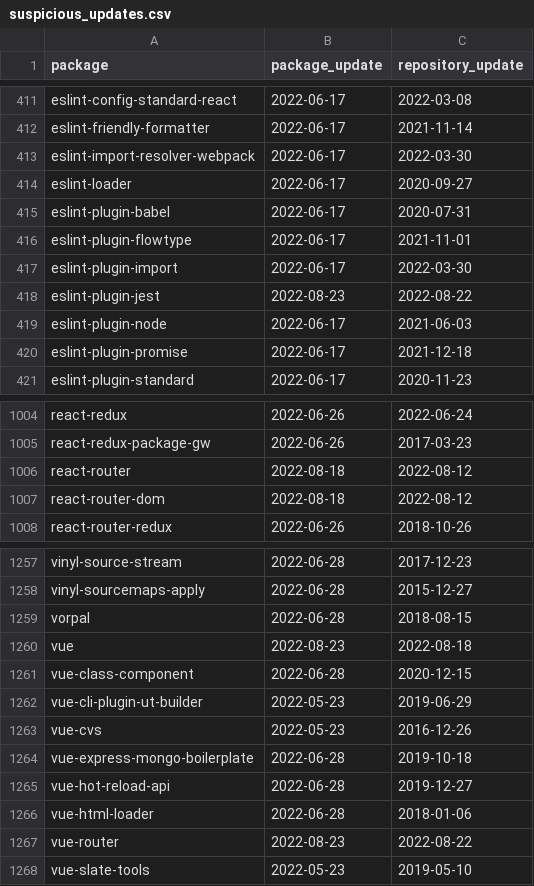
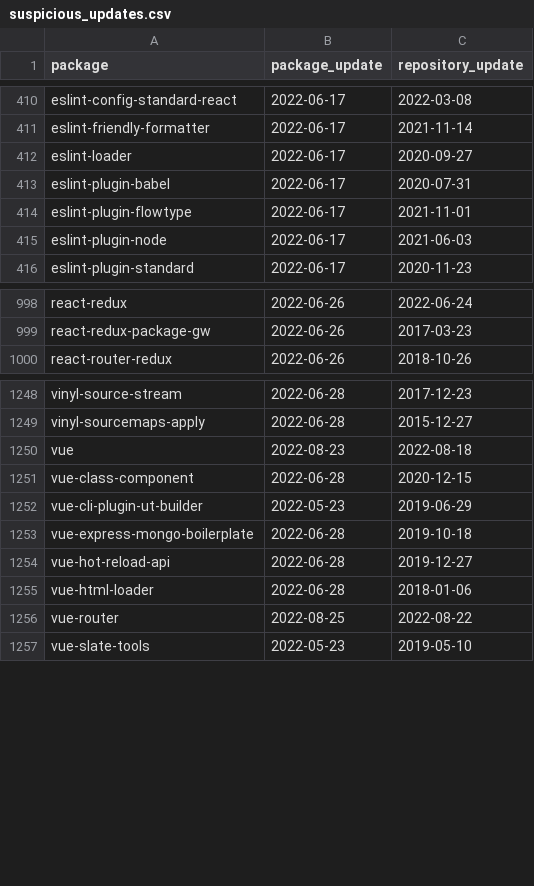
Before and after one commit to trickest/packages, a CSV file: npm/suspicious_updates.csv, drawn as a sheet; only a part is shown, gaps mark what is left out; the diff covers the shown part only.

```diff
--- a/npm/suspicious_updates.csv
+++ b/npm/suspicious_updates.csv
@@ -412,3 +411,2 @@ eslint-config-standard-react,2022-06-17,2022-03-08
 eslint-friendly-formatter,2022-06-17,2021-11-14
-eslint-import-resolver-webpack,2022-06-17,2022-03-30
 eslint-loader,2022-06-17,2020-09-27
@@ -416,6 +414,3 @@ eslint-plugin-babel,2022-06-17,2020-07-31
 eslint-plugin-flowtype,2022-06-17,2021-11-01
-eslint-plugin-import,2022-06-17,2022-03-30
-eslint-plugin-jest,2022-08-23,2022-08-22
 eslint-plugin-node,2022-06-17,2021-06-03
-eslint-plugin-promise,2022-06-17,2021-12-18
 eslint-plugin-standard,2022-06-17,2020-11-23
@@ -1005,4 +999,2 @@ react-redux,2022-06-26,2022-06-24
 react-redux-package-gw,2022-06-26,2017-03-23
-react-router,2022-08-18,2022-08-12
-react-router-dom,2022-08-18,2022-08-12
 react-router-redux,2022-06-26,2018-10-26
@@ -1258,3 +1249,2 @@ vinyl-source-stream,2022-06-28,2017-12-23
 vinyl-sourcemaps-apply,2022-06-28,2015-12-27
-vorpal,2022-06-28,2018-08-15
 vue,2022-08-23,2022-08-18
@@ -1262,3 +1252,2 @@ vue-class-component,2022-06-28,2020-12-15
 vue-cli-plugin-ut-builder,2022-05-23,2019-06-29
-vue-cvs,2022-05-23,2016-12-26
 vue-express-mongo-boilerplate,2022-06-28,2019-10-18
@@ -1266,3 +1255,3 @@ vue-hot-reload-api,2022-06-28,2019-12-27
 vue-html-loader,2022-06-28,2018-01-06
-vue-router,2022-08-23,2022-08-22
+vue-router,2022-08-25,2022-08-22
 vue-slate-tools,2022-05-23,2019-05-10
```
Also changed, not shown: 1 added row, 5 removed rows and 1 edited cell elsewhere in this file, 2 other files.
